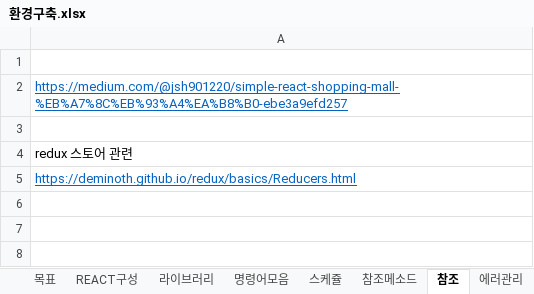
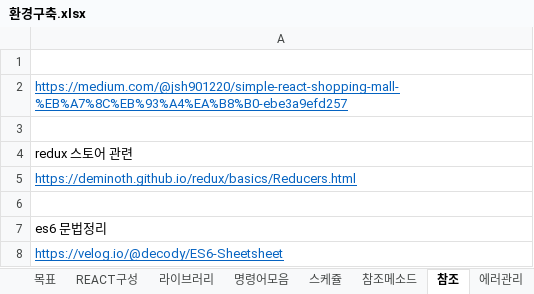
Before and after one commit to hojunthedev/react_calendar, an Excel workbook: document/환경구축.xlsx, sheet 참조, drawn as a sheet; values as stored, in another font and other column widths than the file's, no borders; the diff names each change by its address in the sheet, - before the commit and + after, or states it on an @@ line.

```diff
--- a/document/환경구축.xlsx (sheet 참조)
+++ b/document/환경구축.xlsx (sheet 참조)
+row 6: (empty)
+row 7: es6 문법정리
+row 8: https://velog.io/@decody/ES6-Sheetsheet
```
Also changed, not shown: sheet 라이브러리.
